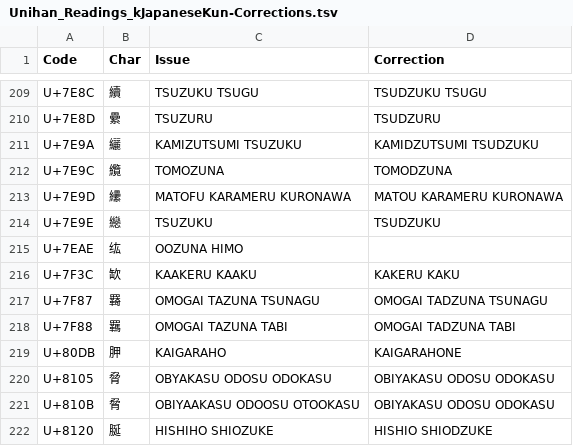
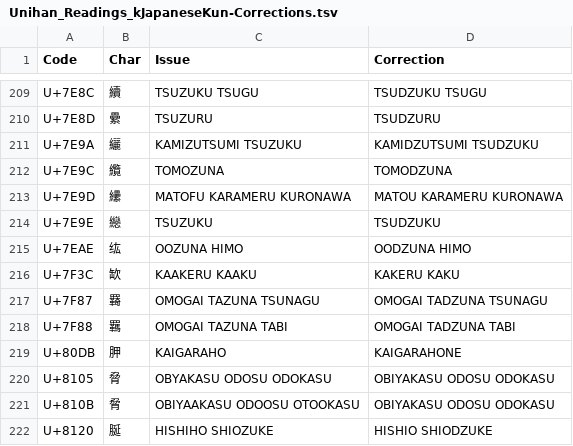
Before and after one commit to tonton-pixel/Unihan-kJapaneseKun-kJapaneseOn-Error-Report, a TSV file: Unihan_Readings_kJapaneseKun-Corrections.tsv, drawn as a sheet; only a part is shown, gaps mark what is left out.

```diff
--- a/Unihan_Readings_kJapaneseKun-Corrections.tsv
+++ b/Unihan_Readings_kJapaneseKun-Corrections.tsv
@@ -214,3 +214,3 @@ U+7E9D	纝	MATOFU KARAMERU KURONAWA	MATOU KARAMERU KURONAWA
 U+7E9E	纞	TSUZUKU	TSUDZUKU
-U+7EAE	纮	OOZUNA HIMO	
+U+7EAE	纮	OOZUNA HIMO	OODZUNA HIMO
 U+7F3C	缼	KAAKERU KAAKU	KAKERU KAKU
```
Also changed, not shown: 3 other files.
